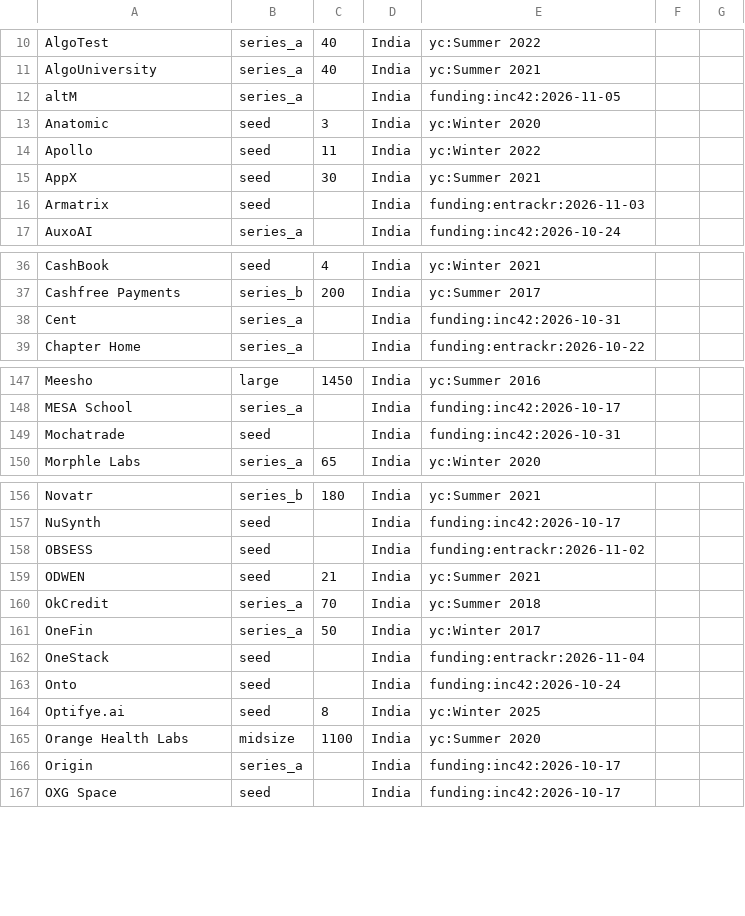
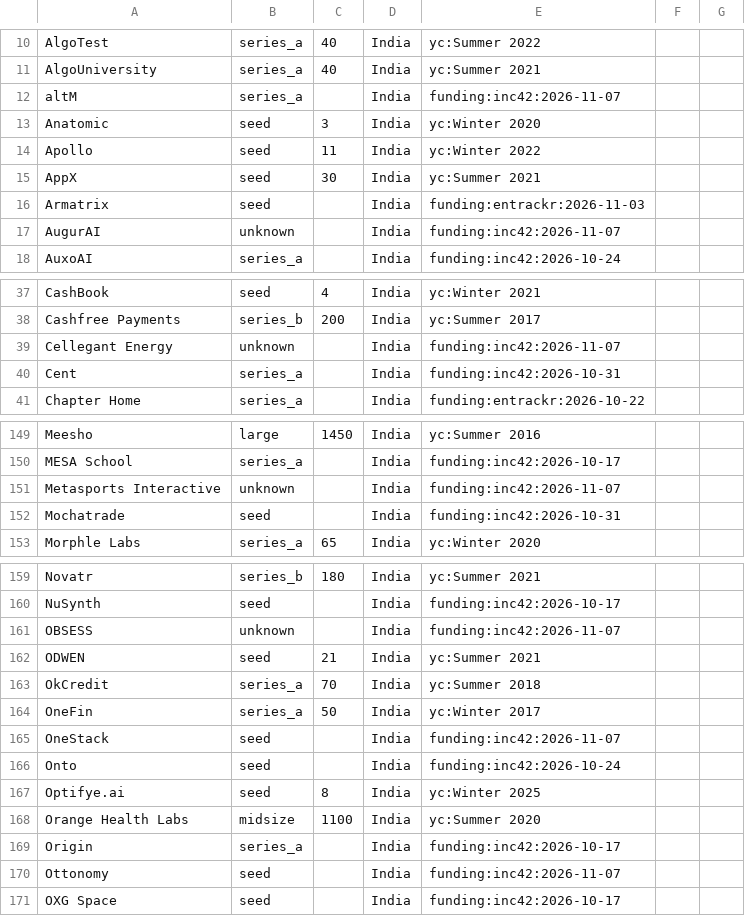
Before and after one commit to daivikawasthi01/JobRadar, a CSV file: config/company_meta.csv, drawn as a sheet; only a part is shown, gaps mark what is left out; the diff covers the shown part only.

```diff
--- a/config/company_meta.csv
+++ b/config/company_meta.csv
@@ -11,3 +11,3 @@ AlgoTest,series_a,40,India,yc:Summer 2022
 AlgoUniversity,series_a,40,India,yc:Summer 2021
-altM,series_a,,India,funding:inc42:2026-11-05
+altM,series_a,,India,funding:inc42:2026-11-07
 Anatomic,seed,3,India,yc:Winter 2020
@@ -16,2 +16,3 @@ AppX,seed,30,India,yc:Summer 2021
 Armatrix,seed,,India,funding:entrackr:2026-11-03
+AugurAI,unknown,,India,funding:inc42:2026-11-07
 AuxoAI,series_a,,India,funding:inc42:2026-10-24
@@ -37,2 +38,3 @@ CashBook,seed,4,India,yc:Winter 2021
 Cashfree Payments,series_b,200,India,yc:Summer 2017
+Cellegant Energy,unknown,,India,funding:inc42:2026-11-07
 Cent,series_a,,India,funding:inc42:2026-10-31
@@ -148,2 +150,3 @@ Meesho,large,1450,India,yc:Summer 2016
 MESA School,series_a,,India,funding:inc42:2026-10-17
+Metasports Interactive,unknown,,India,funding:inc42:2026-11-07
 Mochatrade,seed,,India,funding:inc42:2026-10-31
@@ -157,3 +160,3 @@ Novatr,series_b,180,India,yc:Summer 2021
 NuSynth,seed,,India,funding:inc42:2026-10-17
-OBSESS,seed,,India,funding:entrackr:2026-11-02
+OBSESS,unknown,,India,funding:inc42:2026-11-07
 ODWEN,seed,21,India,yc:Summer 2021
@@ -161,3 +164,3 @@ OkCredit,series_a,70,India,yc:Summer 2018
 OneFin,series_a,50,India,yc:Winter 2017
-OneStack,seed,,India,funding:entrackr:2026-11-04
+OneStack,seed,,India,funding:inc42:2026-11-07
 Onto,seed,,India,funding:inc42:2026-10-24
@@ -166,2 +169,3 @@ Orange Health Labs,midsize,1100,India,yc:Summer 2020
 Origin,series_a,,India,funding:inc42:2026-10-17
+Ottonomy,seed,,India,funding:inc42:2026-11-07
 OXG Space,seed,,India,funding:inc42:2026-10-17
```
Also changed, not shown: 16 edited cells elsewhere in this file, config/inputs/funding_news.csv.
